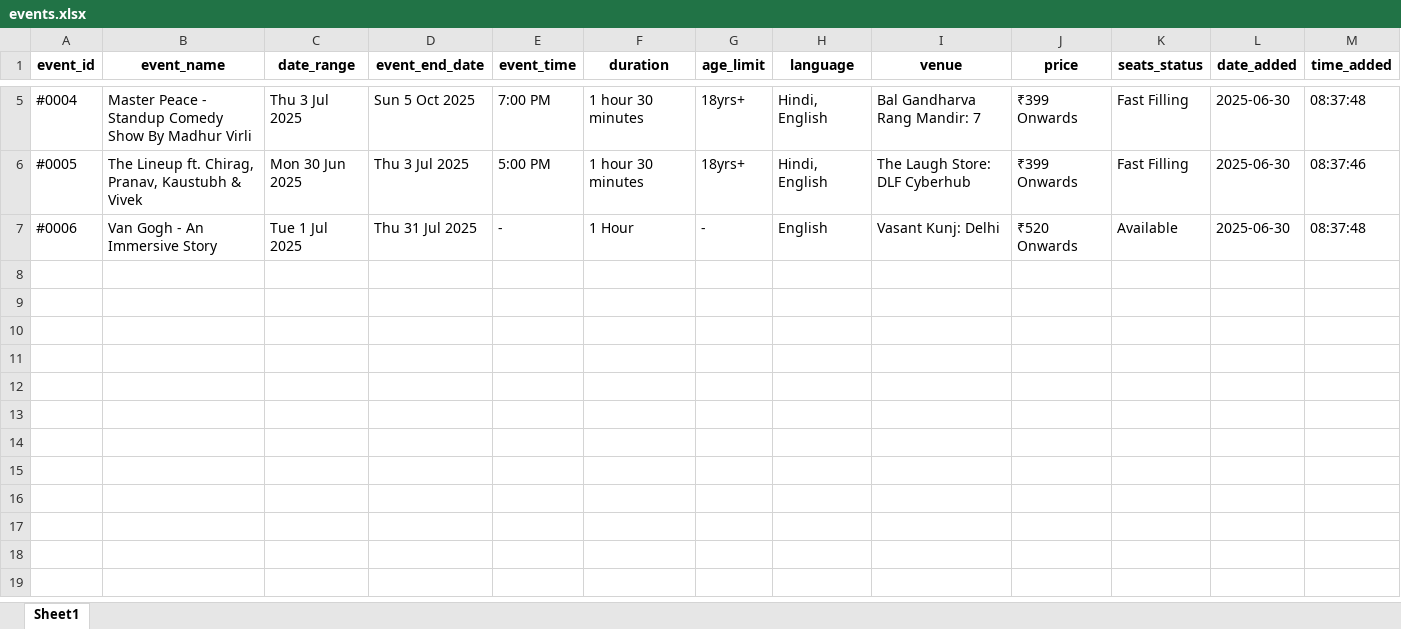
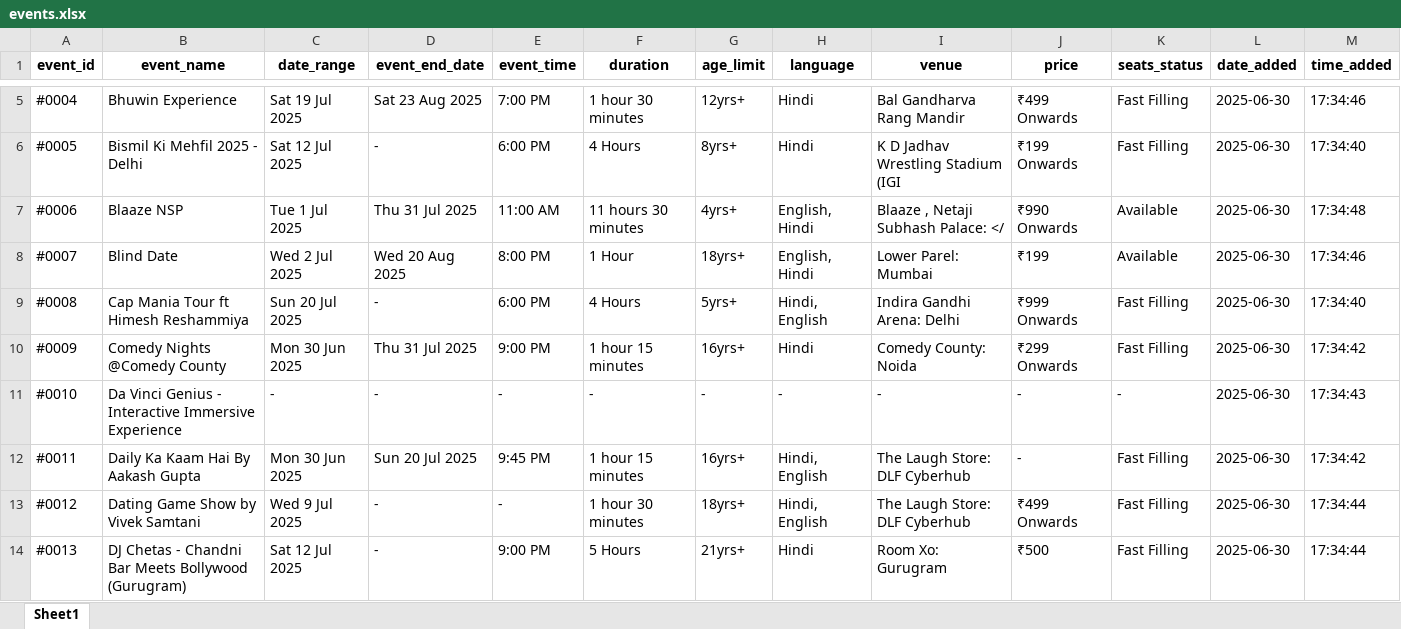
Before and after one commit to krishgoyal0/BMS_scrapper_ncr, an Excel workbook: events.xlsx, sheet Sheet1, drawn as a sheet; only a part is shown, gaps mark what is left out; values as stored, in another font and other column widths than the file's, no borders; the diff covers the shown part only; the diff names each change by its address in the sheet, - before the commit and + after, or states it on an @@ line.

```diff
--- a/events.xlsx (sheet Sheet1)
+++ b/events.xlsx (sheet Sheet1)
-B5 (event_name): Master Peace - Standup Comedy Show By Madhur Virli
+B5 (event_name): Bhuwin Experience
-C5 (date_range): Thu 3 Jul 2025
+C5 (date_range): Sat 19 Jul 2025
-D5 (event_end_date): Sun 5 Oct 2025
+D5 (event_end_date): Sat 23 Aug 2025
-G5 (age_limit): 18yrs+
+G5 (age_limit): 12yrs+
-H5:H6 (language): Hindi, English
+H5:H6 (language): Hindi
-I5 (venue): Bal Gandharva Rang Mandir: 7
+I5 (venue): Bal Gandharva Rang Mandir
-J5 (price): ₹399 Onwards
+J5 (price): ₹499 Onwards
-M5 (time_added): 08:37:48
+M5 (time_added): 17:34:46
-B6 (event_name): The Lineup ft. Chirag, Pranav, Kaustubh & Vivek
+B6 (event_name): Bismil Ki Mehfil 2025 - Delhi
-C6 (date_range): Mon 30 Jun 2025
+C6 (date_range): Sat 12 Jul 2025
-D6 (event_end_date): Thu 3 Jul 2025
+D6 (event_end_date): -
-E6 (event_time): 5:00 PM
+E6 (event_time): 6:00 PM
-F6 (duration): 1 hour 30 minutes
+F6 (duration): 4 Hours
-G6 (age_limit): 18yrs+
+G6 (age_limit): 8yrs+
-I6 (venue): The Laugh Store: DLF Cyberhub
+I6 (venue): K D Jadhav Wrestling Stadium (IGI
-J6 (price): ₹399 Onwards
+J6 (price): ₹199 Onwards
-M6 (time_added): 08:37:46
+M6 (time_added): 17:34:40
-B7 (event_name): Van Gogh - An Immersive Story
+B7 (event_name): Blaaze NSP
-E7 (event_time): -
+E7 (event_time): 11:00 AM
-F7 (duration): 1 Hour
+F7 (duration): 11 hours 30 minutes
-G7 (age_limit): -
+G7 (age_limit): 4yrs+
-H7 (language): English
+H7 (language): English, Hindi
-I7 (venue): Vasant Kunj: Delhi
+I7 (venue): Blaaze , Netaji Subhash Palace: </
-J7 (price): ₹520 Onwards
+J7 (price): ₹990 Onwards
-M7 (time_added): 08:37:48
+M7 (time_added): 17:34:48
+row 8: #0007 | Blind Date | Wed 2 Jul 2025 | Wed 20 Aug 2025 | 8:00 PM | 1 Hour | 18yrs+ | English, Hindi | Lower Parel: Mumbai | ₹199 | Available | 2025-06-30 | 17:34:46
+row 9: #0008 | Cap Mania Tour ft Himesh Reshammiya | Sun 20 Jul 2025 | - | 6:00 PM | 4 Hours | 5yrs+ | Hindi, English | Indira Gandhi Arena: Delhi | ₹999 Onwards | Fast Filling | 2025-06-30 | 17:34:40
+row 10: #0009 | Comedy Nights @Comedy County | Mon 30 Jun 2025 | Thu 31 Jul 2025 | 9:00 PM | 1 hour 15 minutes | 16yrs+ | Hindi | Comedy County: Noida | ₹299 Onwards | Fast Filling | 2025-06-30 | 17:34:42
+row 11: #0010 | Da Vinci Genius - Interactive Immersive Experience | - | - | - | - | - | - | - | - | - | 2025-06-30 | 17:34:43
+row 12: #0011 | Daily Ka Kaam Hai By Aakash Gupta | Mon 30 Jun 2025 | Sun 20 Jul 2025 | 9:45 PM | 1 hour 15 minutes | 16yrs+ | Hindi, English | The Laugh Store: DLF Cyberhub | - | Fast Filling | 2025-06-30 | 17:34:42
+row 13: #0012 | Dating Game Show by Vivek Samtani | Wed 9 Jul 2025 | - | - | 1 hour 30 minutes | 18yrs+ | Hindi, English | The Laugh Store: DLF Cyberhub | ₹499 Onwards | Fast Filling | 2025-06-30 | 17:34:44
+row 14: #0013 | DJ Chetas - Chandni Bar Meets Bollywood (Gurugram) | Sat 12 Jul 2025 | - | 9:00 PM | 5 Hours | 21yrs+ | Hindi | Room Xo: Gurugram | ₹500 | Fast Filling | 2025-06-30 | 17:34:44
```
Also changed, not shown: 19 added rows and 29 edited cells elsewhere in this sheet, 36 other files.
